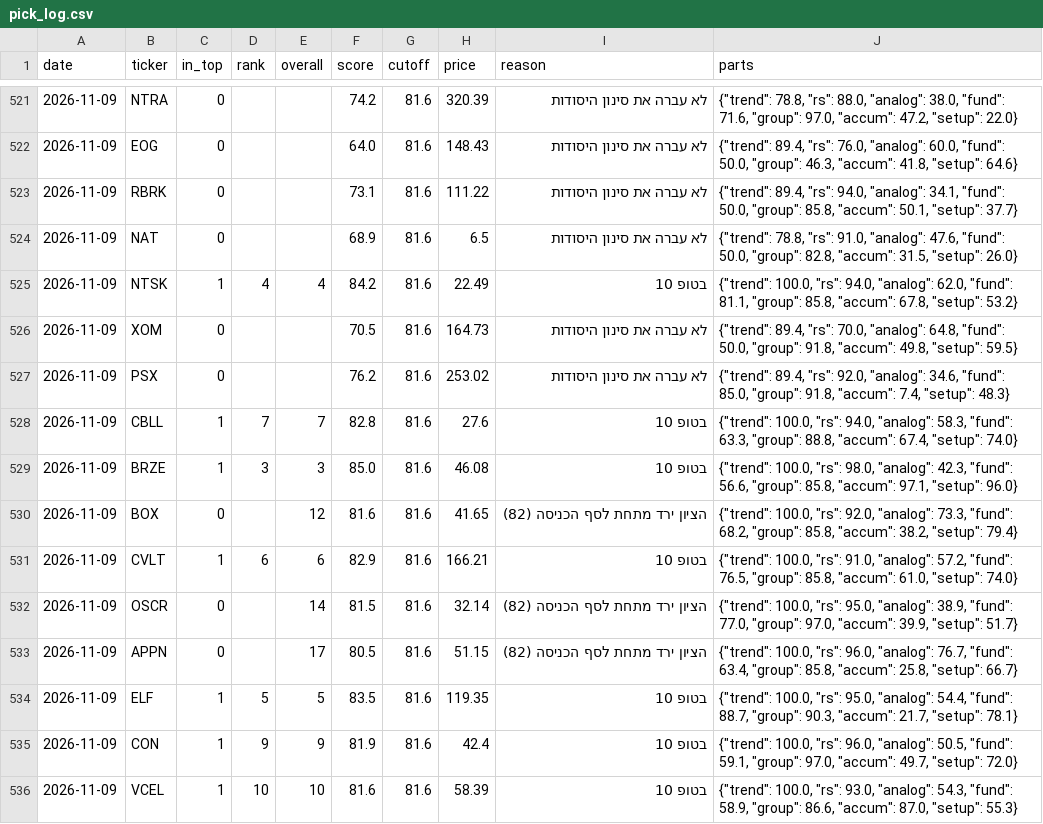
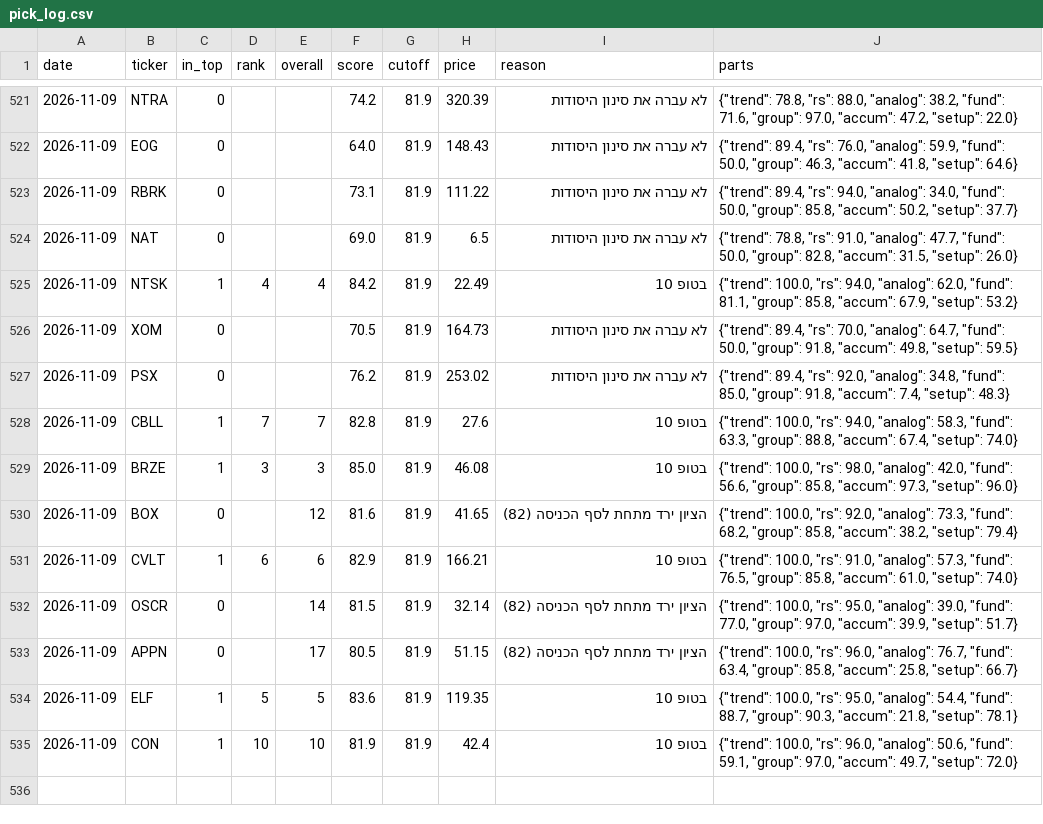
Before and after one commit to OdedAviv1211/stock-radar, a CSV file: data/pick_log.csv, drawn as a sheet; only a part is shown, gaps mark what is left out; the diff covers the shown part only.

```diff
--- a/data/pick_log.csv
+++ b/data/pick_log.csv
@@ -521,16 +521,15 @@ date,ticker,in_top,rank,overall,score,cutoff,price,reason,parts
-2026-11-09,NTRA,0,,,74.2,81.6,320.39,לא עברה את סינון היסודות,"{""trend"": 78.8, ""rs"": 88.0, ""analog"": 38.0, ""fund"": 71.6, ""group"": 97.0, ""accum"": 47.2, ""setup"": 22.0}"
-2026-11-09,EOG,0,,,64.0,81.6,148.43,לא עברה את סינון היסודות,"{""trend"": 89.4, ""rs"": 76.0, ""analog"": 60.0, ""fund"": 50.0, ""group"": 46.3, ""accum"": 41.8, ""setup"": 64.6}"
-2026-11-09,RBRK,0,,,73.1,81.6,111.22,לא עברה את סינון היסודות,"{""trend"": 89.4, ""rs"": 94.0, ""analog"": 34.1, ""fund"": 50.0, ""group"": 85.8, ""accum"": 50.1, ""setup"": 37.7}"
-2026-11-09,NAT,0,,,68.9,81.6,6.5,לא עברה את סינון היסודות,"{""trend"": 78.8, ""rs"": 91.0, ""analog"": 47.6, ""fund"": 50.0, ""group"": 82.8, ""accum"": 31.5, ""setup"": 26.0}"
-2026-11-09,NTSK,1,4,4,84.2,81.6,22.49,בטופ 10,"{""trend"": 100.0, ""rs"": 94.0, ""analog"": 62.0, ""fund"": 81.1, ""group"": 85.8, ""accum"": 67.8, ""setup"": 53.2}"
-2026-11-09,XOM,0,,,70.5,81.6,164.73,לא עברה את סינון היסודות,"{""trend"": 89.4, ""rs"": 70.0, ""analog"": 64.8, ""fund"": 50.0, ""group"": 91.8, ""accum"": 49.8, ""setup"": 59.5}"
-2026-11-09,PSX,0,,,76.2,81.6,253.02,לא עברה את סינון היסודות,"{""trend"": 89.4, ""rs"": 92.0, ""analog"": 34.6, ""fund"": 85.0, ""group"": 91.8, ""accum"": 7.4, ""setup"": 48.3}"
-2026-11-09,CBLL,1,7,7,82.8,81.6,27.6,בטופ 10,"{""trend"": 100.0, ""rs"": 94.0, ""analog"": 58.3, ""fund"": 63.3, ""group"": 88.8, ""accum"": 67.4, ""setup"": 74.0}"
-2026-11-09,BRZE,1,3,3,85.0,81.6,46.08,בטופ 10,"{""trend"": 100.0, ""rs"": 98.0, ""analog"": 42.3, ""fund"": 56.6, ""group"": 85.8, ""accum"": 97.1, ""setup"": 96.0}"
-2026-11-09,BOX,0,,12,81.6,81.6,41.65,הציון ירד מתחת לסף הכניסה (82),"{""trend"": 100.0, ""rs"": 92.0, ""analog"": 73.3, ""fund"": 68.2, ""group"": 85.8, ""accum"": 38.2, ""setup"": 79.4}"
-2026-11-09,CVLT,1,6,6,82.9,81.6,166.21,בטופ 10,"{""trend"": 100.0, ""rs"": 91.0, ""analog"": 57.2, ""fund"": 76.5, ""group"": 85.8, ""accum"": 61.0, ""setup"": 74.0}"
-2026-11-09,OSCR,0,,14,81.5,81.6,32.14,הציון ירד מתחת לסף הכניסה (82),"{""trend"": 100.0, ""rs"": 95.0, ""analog"": 38.9, ""fund"": 77.0, ""group"": 97.0, ""accum"": 39.9, ""setup"": 51.7}"
-2026-11-09,APPN,0,,17,80.5,81.6,51.15,הציון ירד מתחת לסף הכניסה (82),"{""trend"": 100.0, ""rs"": 96.0, ""analog"": 76.7, ""fund"": 63.4, ""group"": 85.8, ""accum"": 25.8, ""setup"": 66.7}"
-2026-11-09,ELF,1,5,5,83.5,81.6,119.35,בטופ 10,"{""trend"": 100.0, ""rs"": 95.0, ""analog"": 54.4, ""fund"": 88.7, ""group"": 90.3, ""accum"": 21.7, ""setup"": 78.1}"
-2026-11-09,CON,1,9,9,81.9,81.6,42.4,בטופ 10,"{""trend"": 100.0, ""rs"": 96.0, ""analog"": 50.5, ""fund"": 59.1, ""group"": 97.0, ""accum"": 49.7, ""setup"": 72.0}"
-2026-11-09,VCEL,1,10,10,81.6,81.6,58.39,בטופ 10,"{""trend"": 100.0, ""rs"": 93.0, ""analog"": 54.3, ""fund"": 58.9, ""group"": 86.6, ""accum"": 87.0, ""setup"": 55.3}"
+2026-11-09,NTRA,0,,,74.2,81.9,320.39,לא עברה את סינון היסודות,"{""trend"": 78.8, ""rs"": 88.0, ""analog"": 38.2, ""fund"": 71.6, ""group"": 97.0, ""accum"": 47.2, ""setup"": 22.0}"
+2026-11-09,EOG,0,,,64.0,81.9,148.43,לא עברה את סינון היסודות,"{""trend"": 89.4, ""rs"": 76.0, ""analog"": 59.9, ""fund"": 50.0, ""group"": 46.3, ""accum"": 41.8, ""setup"": 64.6}"
+2026-11-09,RBRK,0,,,73.1,81.9,111.22,לא עברה את סינון היסודות,"{""trend"": 89.4, ""rs"": 94.0, ""analog"": 34.0, ""fund"": 50.0, ""group"": 85.8, ""accum"": 50.2, ""setup"": 37.7}"
+2026-11-09,NAT,0,,,69.0,81.9,6.5,לא עברה את סינון היסודות,"{""trend"": 78.8, ""rs"": 91.0, ""analog"": 47.7, ""fund"": 50.0, ""group"": 82.8, ""accum"": 31.5, ""setup"": 26.0}"
+2026-11-09,NTSK,1,4,4,84.2,81.9,22.49,בטופ 10,"{""trend"": 100.0, ""rs"": 94.0, ""analog"": 62.0, ""fund"": 81.1, ""group"": 85.8, ""accum"": 67.9, ""setup"": 53.2}"
+2026-11-09,XOM,0,,,70.5,81.9,164.73,לא עברה את סינון היסודות,"{""trend"": 89.4, ""rs"": 70.0, ""analog"": 64.7, ""fund"": 50.0, ""group"": 91.8, ""accum"": 49.8, ""setup"": 59.5}"
+2026-11-09,PSX,0,,,76.2,81.9,253.02,לא עברה את סינון היסודות,"{""trend"": 89.4, ""rs"": 92.0, ""analog"": 34.8, ""fund"": 85.0, ""group"": 91.8, ""accum"": 7.4, ""setup"": 48.3}"
+2026-11-09,CBLL,1,7,7,82.8,81.9,27.6,בטופ 10,"{""trend"": 100.0, ""rs"": 94.0, ""analog"": 58.3, ""fund"": 63.3, ""group"": 88.8, ""accum"": 67.4, ""setup"": 74.0}"
+2026-11-09,BRZE,1,3,3,85.0,81.9,46.08,בטופ 10,"{""trend"": 100.0, ""rs"": 98.0, ""analog"": 42.0, ""fund"": 56.6, ""group"": 85.8, ""accum"": 97.3, ""setup"": 96.0}"
+2026-11-09,BOX,0,,12,81.6,81.9,41.65,הציון ירד מתחת לסף הכניסה (82),"{""trend"": 100.0, ""rs"": 92.0, ""analog"": 73.3, ""fund"": 68.2, ""group"": 85.8, ""accum"": 38.2, ""setup"": 79.4}"
+2026-11-09,CVLT,1,6,6,82.9,81.9,166.21,בטופ 10,"{""trend"": 100.0, ""rs"": 91.0, ""analog"": 57.3, ""fund"": 76.5, ""group"": 85.8, ""accum"": 61.0, ""setup"": 74.0}"
+2026-11-09,OSCR,0,,14,81.5,81.9,32.14,הציון ירד מתחת לסף הכניסה (82),"{""trend"": 100.0, ""rs"": 95.0, ""analog"": 39.0, ""fund"": 77.0, ""group"": 97.0, ""accum"": 39.9, ""setup"": 51.7}"
+2026-11-09,APPN,0,,17,80.5,81.9,51.15,הציון ירד מתחת לסף הכניסה (82),"{""trend"": 100.0, ""rs"": 96.0, ""analog"": 76.7, ""fund"": 63.4, ""group"": 85.8, ""accum"": 25.8, ""setup"": 66.7}"
+2026-11-09,ELF,1,5,5,83.6,81.9,119.35,בטופ 10,"{""trend"": 100.0, ""rs"": 95.0, ""analog"": 54.4, ""fund"": 88.7, ""group"": 90.3, ""accum"": 21.8, ""setup"": 78.1}"
+2026-11-09,CON,1,10,10,81.9,81.9,42.4,בטופ 10,"{""trend"": 100.0, ""rs"": 96.0, ""analog"": 50.6, ""fund"": 59.1, ""group"": 97.0, ""accum"": 49.7, ""setup"": 72.0}"
```
Also changed, not shown: 57 edited cells elsewhere in this file, data/picks_history.csv, 7 other files.
